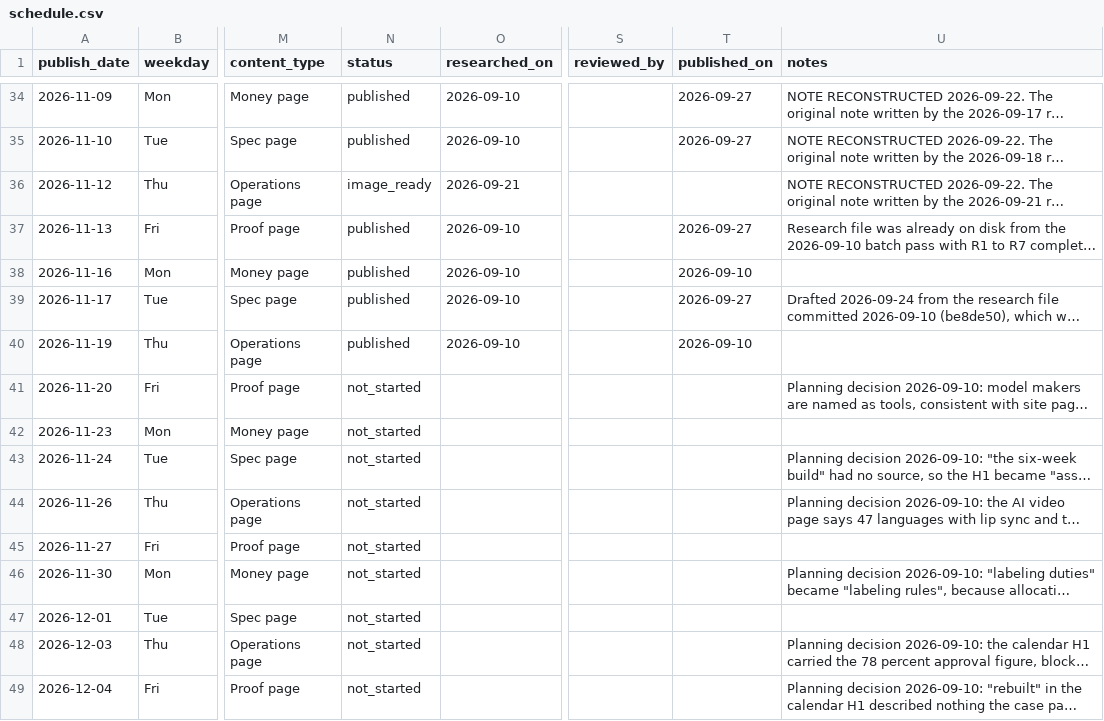
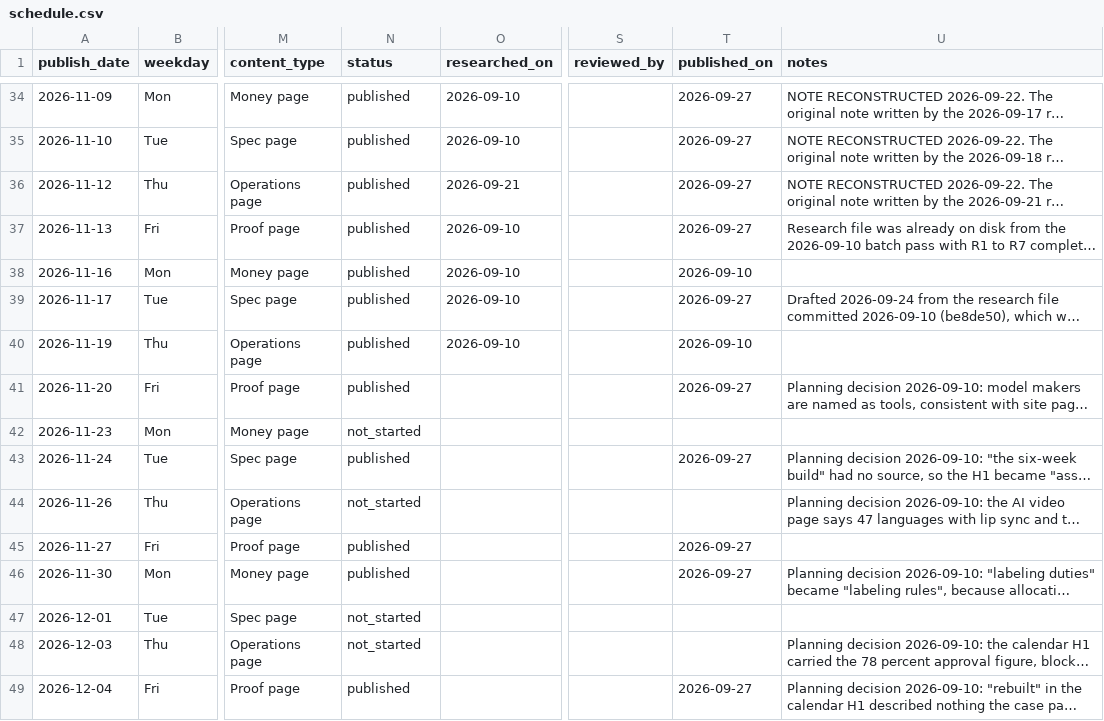
Before and after one commit to Lyric71/hubstudio, a CSV file: editorial/schedule.csv, drawn as a sheet; only a part is shown, gaps mark what is left out; long unchanged cells end in …; the diff names each change by its address in the sheet, - before the commit and + after, or states it on an @@ line.

```diff
--- a/editorial/schedule.csv
+++ b/editorial/schedule.csv
-N36 (status): image_ready
+N36 (status): published
-T36 (published_on): (empty)
+T36 (published_on): 2026-09-27
-N41 (status): not_started
+N41 (status): published
-T41 (published_on): (empty)
+T41 (published_on): 2026-09-27
-N43 (status): not_started
+N43 (status): published
-T43 (published_on): (empty)
+T43 (published_on): 2026-09-27
-N45:N46 (status): not_started
+N45:N46 (status): published
-T45:T46 (published_on): (empty)
+T45:T46 (published_on): 2026-09-27
-N49 (status): not_started
+N49 (status): published
-T49 (published_on): (empty)
+T49 (published_on): 2026-09-27
```
Also changed, not shown: 25 other files.
